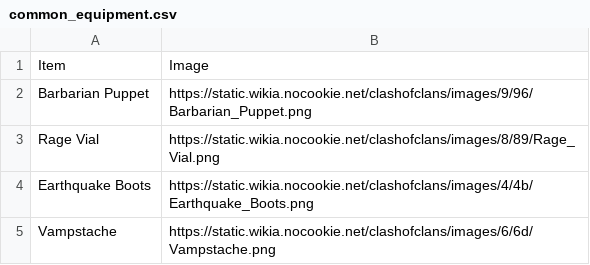
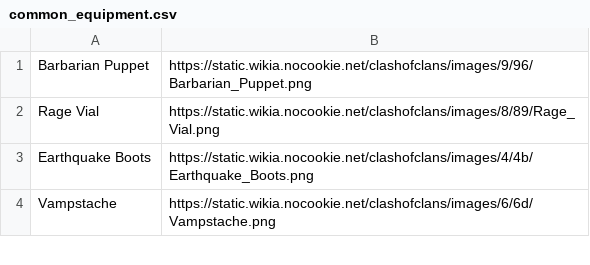
Before and after one commit to Godly000/Chester, a CSV file: data/common_equipment.csv, drawn as a sheet; only a part is shown.

Commit message:
Update common_equipment.csv

```diff
--- a/data/common_equipment.csv
+++ b/data/common_equipment.csv
@@ -1,2 +1 @@
-Item,Image
 Barbarian Puppet,https://static.wikia.nocookie.net/clashofclans/images/9/96/Barbarian_Puppet.png
```
